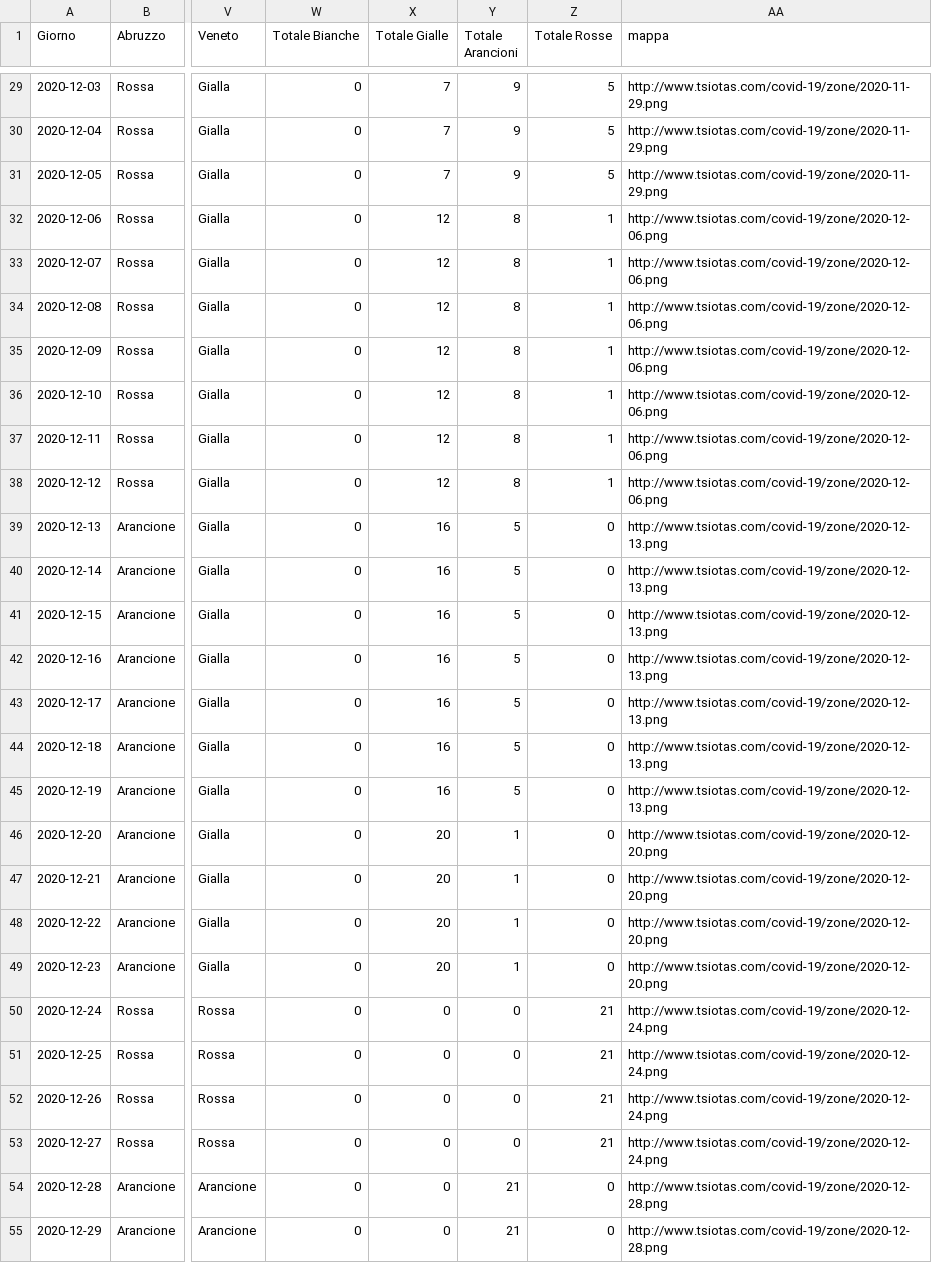
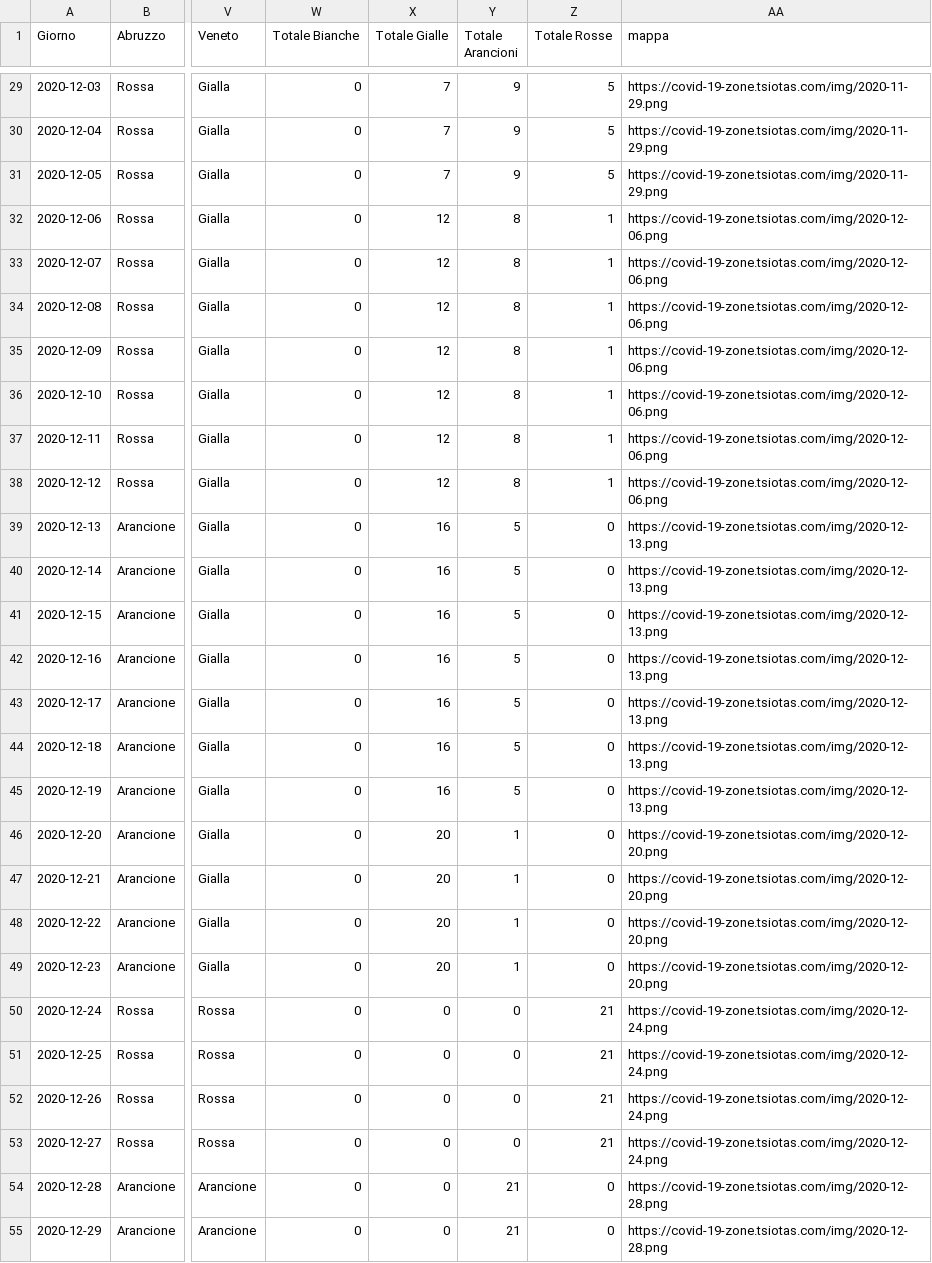
Before and after one commit to tsiotas/covid-19-zone, a CSV file: covid-19-zone.csv, drawn as a sheet; only a part is shown, gaps mark what is left out; the diff covers the shown part only; the diff names each change by its address in the sheet, - before the commit and + after, or states it on an @@ line.

```diff
--- a/covid-19-zone.csv
+++ b/covid-19-zone.csv
-AA29:AA31 (mappa): http://www.tsiotas.com/covid-19/zone/2020-11-29.png
+AA29:AA31 (mappa): https://covid-19-zone.tsiotas.com/img/2020-11-29.png
-AA32:AA38 (mappa): http://www.tsiotas.com/covid-19/zone/2020-12-06.png
+AA32:AA38 (mappa): https://covid-19-zone.tsiotas.com/img/2020-12-06.png
-AA39:AA45 (mappa): http://www.tsiotas.com/covid-19/zone/2020-12-13.png
+AA39:AA45 (mappa): https://covid-19-zone.tsiotas.com/img/2020-12-13.png
-AA46:AA49 (mappa): http://www.tsiotas.com/covid-19/zone/2020-12-20.png
+AA46:AA49 (mappa): https://covid-19-zone.tsiotas.com/img/2020-12-20.png
-AA50:AA53 (mappa): http://www.tsiotas.com/covid-19/zone/2020-12-24.png
+AA50:AA53 (mappa): https://covid-19-zone.tsiotas.com/img/2020-12-24.png
-AA54:AA55 (mappa): http://www.tsiotas.com/covid-19/zone/2020-12-28.png
+AA54:AA55 (mappa): https://covid-19-zone.tsiotas.com/img/2020-12-28.png
```
Also changed, not shown: 1 added row and 110 edited cells elsewhere in this file, 2 other files.
